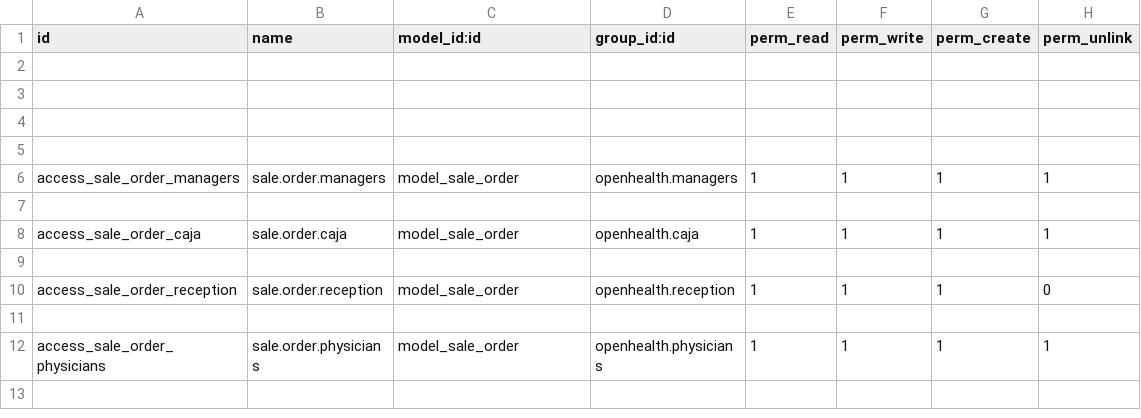
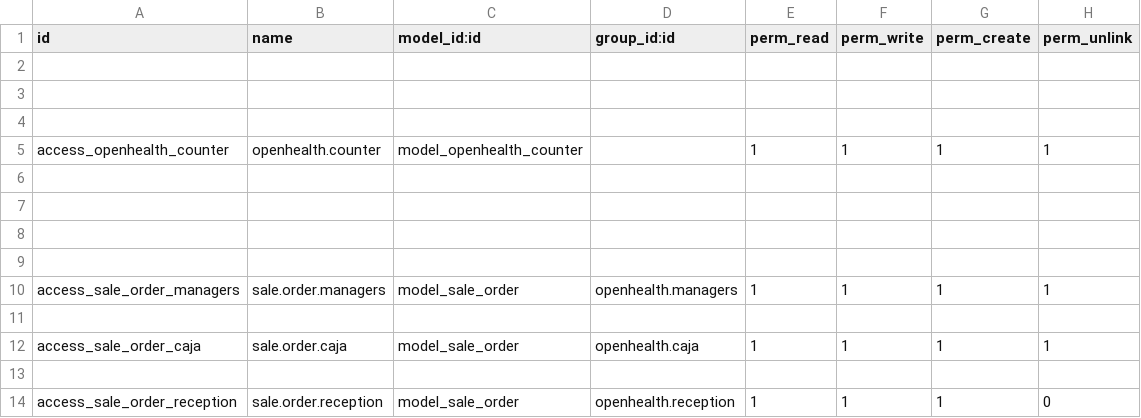
Before and after one commit to gibil5/openhealth, a CSV file: security/ir.model.access.csv, drawn as a sheet; only a part is shown; the shorter side is filled out with more unchanged rows.

```diff
--- a/security/ir.model.access.csv
+++ b/security/ir.model.access.csv
@@ -4,2 +4,6 @@ id,name,model_id:id,group_id:id,perm_read,perm_write,perm_create,perm_unlink
 
+access_openhealth_counter,openhealth.counter,model_openhealth_counter,,1,1,1,1
+
+
+
 
```
Also changed, not shown: 38 other files.
